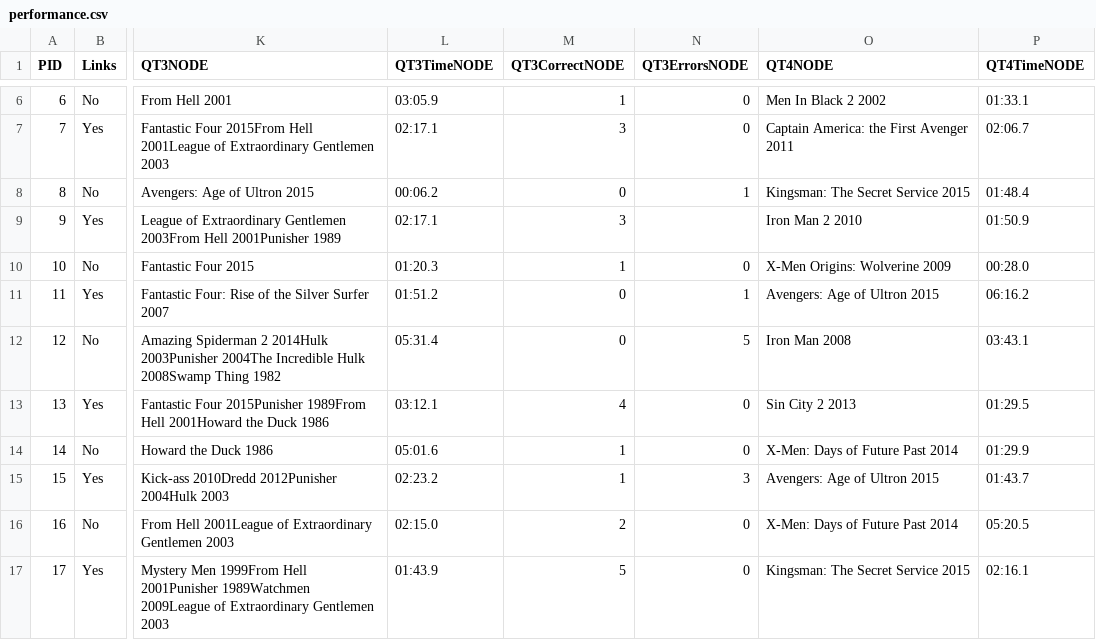
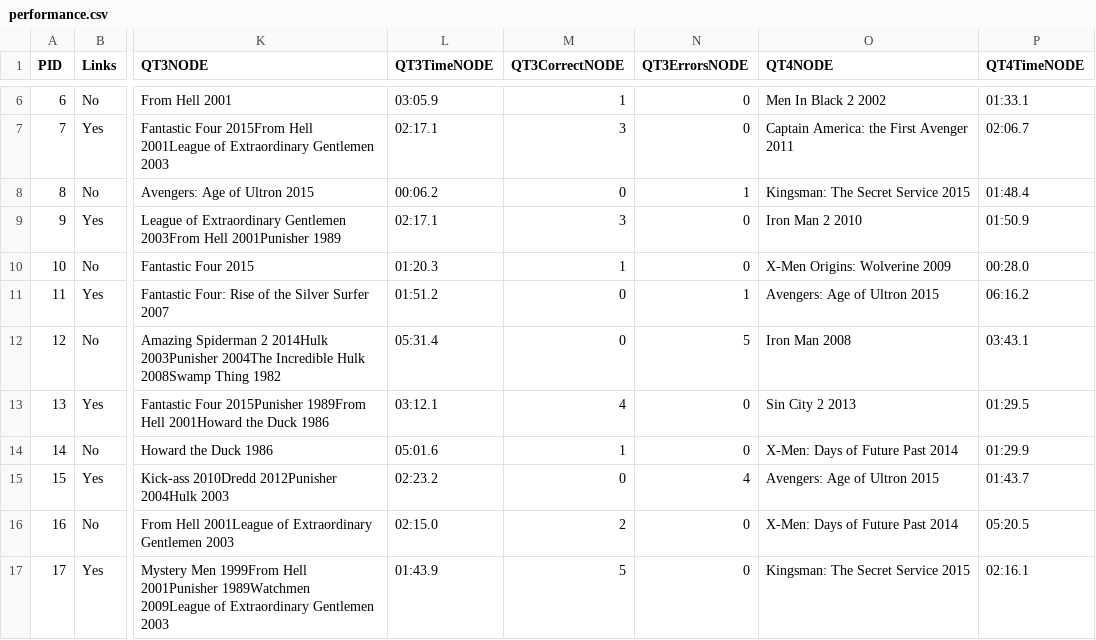
Before and after one commit to btrussin/UMD_VR, a CSV file: UserStudy/data/performance.csv, drawn as a sheet; only a part is shown, gaps mark what is left out; the diff names each change by its address in the sheet, - before the commit and + after, or states it on an @@ line.

Commit message:
Updated incorrect grading of P15

```diff
--- a/UserStudy/data/performance.csv
+++ b/UserStudy/data/performance.csv
-N9 (QT3ErrorsNODE): (empty)
+N9 (QT3ErrorsNODE): 0
-M15 (QT3CorrectNODE): 1
+M15 (QT3CorrectNODE): 0
-N15 (QT3ErrorsNODE): 3
+N15 (QT3ErrorsNODE): 4
```
